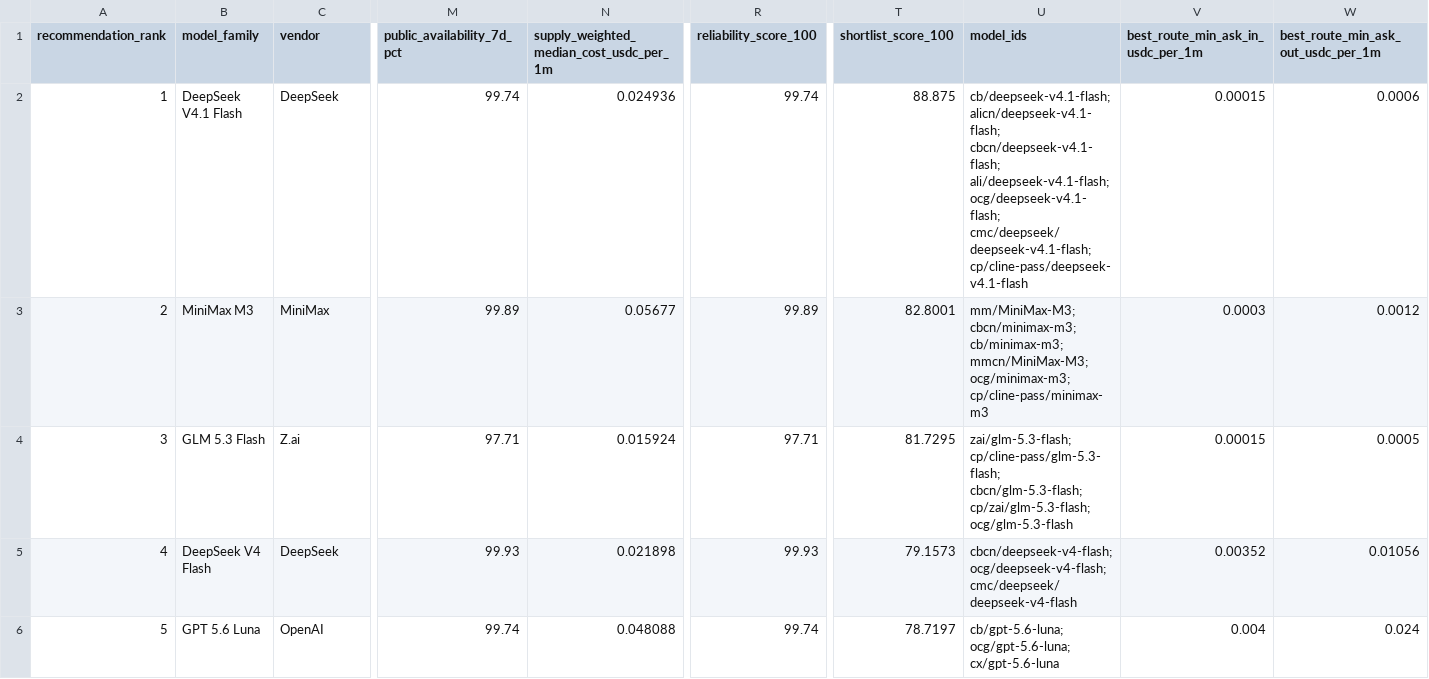
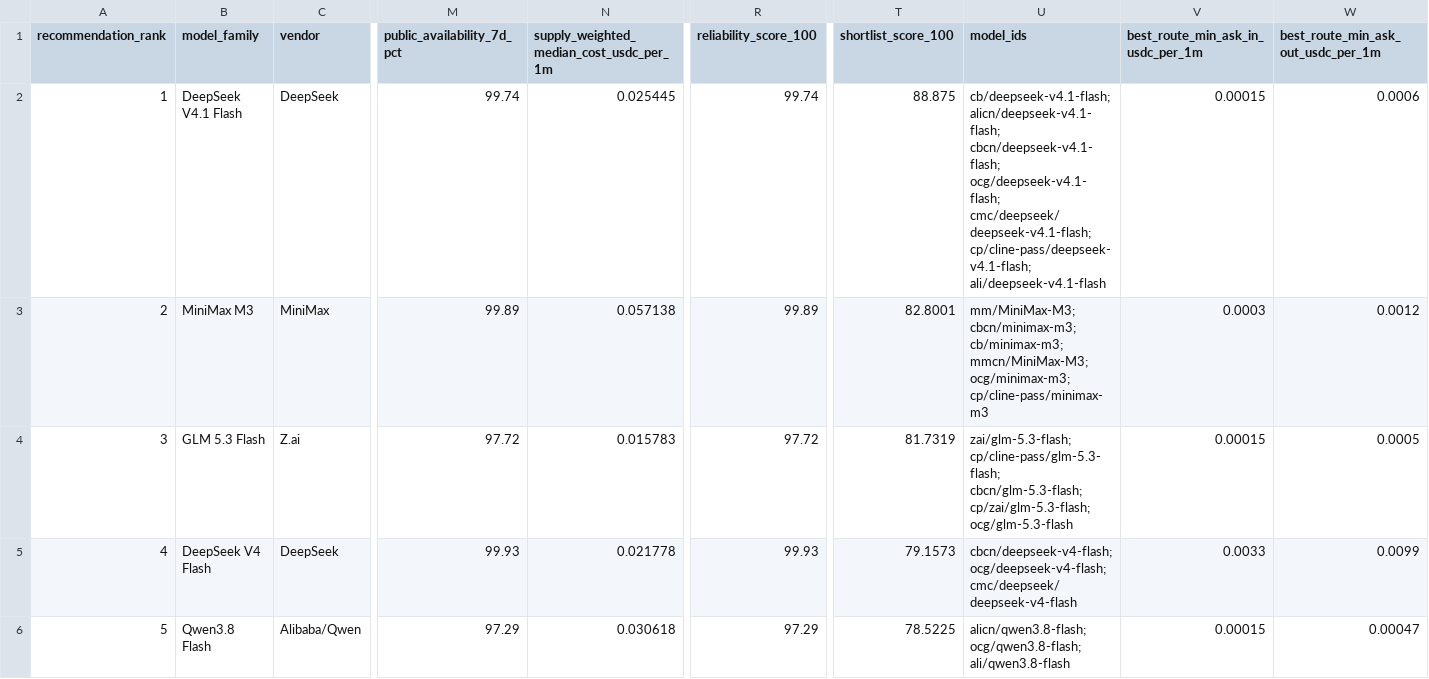
Before and after one commit to Pukujan/inference-recommendation-engine, a CSV file: operational/telemetry/gravebuster/pipeline/ihub/lists/research_model_top20_recommendations.csv, drawn as a sheet; only a part is shown, gaps mark what is left out; the diff covers the shown part only; the diff names each change by its address in the sheet, - before the commit and + after, or states it on an @@ line.

```diff
--- a/operational/telemetry/gravebuster/pipeline/ihub/lists/research_model_top20_recommendations.csv
+++ b/operational/telemetry/gravebuster/pipeline/ihub/lists/research_model_top20_recommendations.csv
-N2: 0.024936
+N2: 0.025445
-U2 (model_ids): …alicn/deepseek-v4.1-flash; cbcn/deepseek-v4.1-flash; ali/deepseek-v4.1-flash; ocg/deepseek-v4.1-flash; cmc/deepseek/deepseek-v4.1-flash; cp/cline-pass/deepseek-v4.1-flash
+U2 (model_ids): …alicn/deepseek-v4.1-flash; cbcn/deepseek-v4.1-flash; ocg/deepseek-v4.1-flash; cmc/deepseek/deepseek-v4.1-flash; cp/cline-pass/deepseek-v4.1-flash; ali/deepseek-v4.1-flash
-N3: 0.05677
+N3: 0.057138
-M4 (public_availability_7d_pct): 97.71
+M4 (public_availability_7d_pct): 97.72
-N4: 0.015924
+N4: 0.015783
-R4 (reliability_score_100): 97.71
+R4 (reliability_score_100): 97.72
-T4 (shortlist_score_100): 81.7295
+T4 (shortlist_score_100): 81.7319
-N5: 0.021898
+N5: 0.021778
-V5: 0.00352
+V5: 0.0033
-W5: 0.01056
+W5: 0.0099
-B6 (model_family): GPT 5.6 Luna
+B6 (model_family): Qwen3.8 Flash
-C6 (vendor): OpenAI
+C6 (vendor): Alibaba/Qwen
-M6 (public_availability_7d_pct): 99.74
+M6 (public_availability_7d_pct): 97.29
-N6: 0.048088
+N6: 0.030618
-R6 (reliability_score_100): 99.74
+R6 (reliability_score_100): 97.29
-T6 (shortlist_score_100): 78.7197
+T6 (shortlist_score_100): 78.5225
-U6 (model_ids): cb/gpt-5.6-luna; ocg/gpt-5.6-luna; cx/gpt-5.6-luna
+U6 (model_ids): alicn/qwen3.8-flash; ocg/qwen3.8-flash; ali/qwen3.8-flash
-V6: 0.004
+V6: 0.00015
-W6: 0.024
+W6: 0.00047
```
Also changed, not shown: 1 added row, 1 removed row and 99 edited cells elsewhere in this file, operational/telemetry/gravebuster/pipeline/ihub/lists/research_model_frontier_recommendations.csv, operational/telemetry/gravebuster/pipeline/ihub/lists/research_model_frontier_routes.csv, 5 other files.
